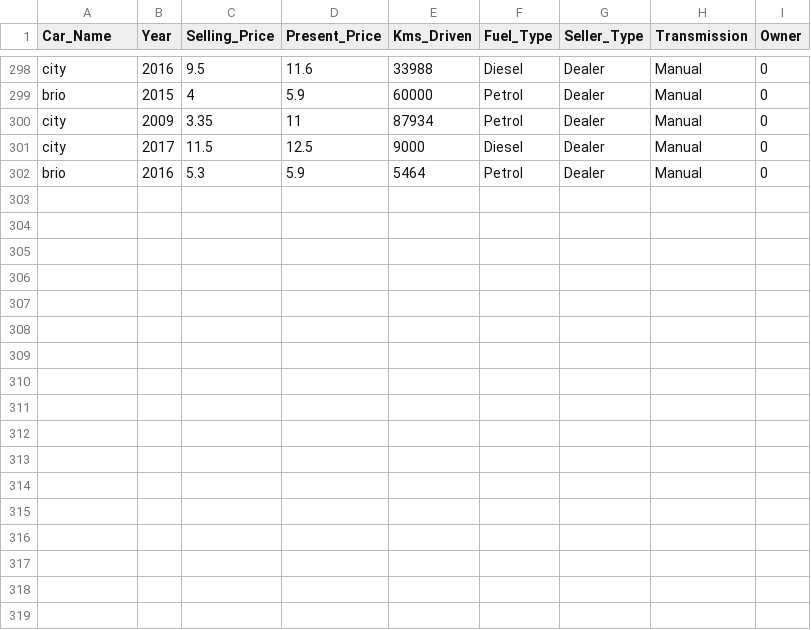
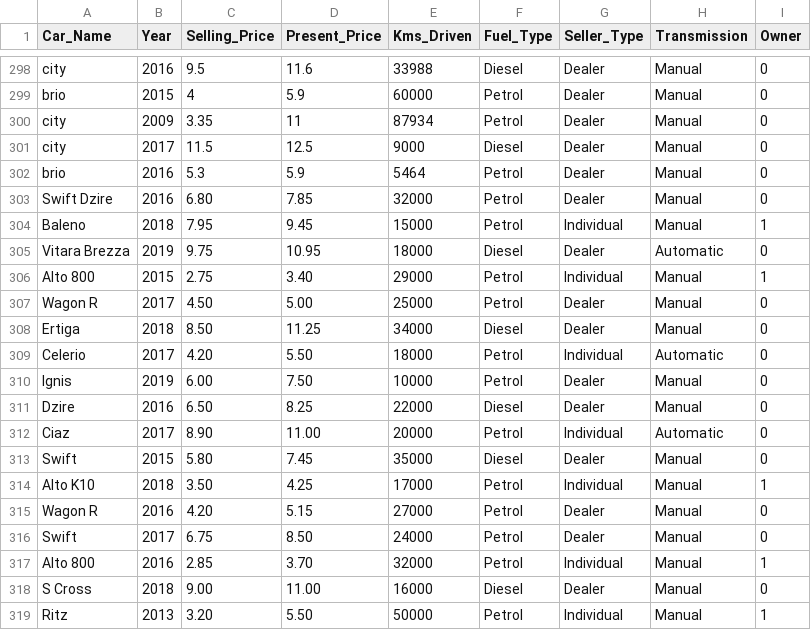
Before and after one commit to birajdarajit/ML_PROJECT, a CSV file: ML CAR_PRICE_PRECITIO/car data.csv, drawn as a sheet; only a part is shown, gaps mark what is left out.

Commit message:
Update car data.csv

```diff
--- a/ML CAR_PRICE_PRECITIO/car data.csv
+++ b/ML CAR_PRICE_PRECITIO/car data.csv
@@ -302 +302,18 @@ city,2017,11.5,12.5,9000,Diesel,Dealer,Manual,0
 brio,2016,5.3,5.9,5464,Petrol,Dealer,Manual,0
+Swift Dzire,2016,6.80,7.85,32000,Petrol,Dealer,Manual,0
+Baleno,2018,7.95,9.45,15000,Petrol,Individual,Manual,1
+Vitara Brezza,2019,9.75,10.95,18000,Diesel,Dealer,Automatic,0
+Alto 800,2015,2.75,3.40,29000,Petrol,Individual,Manual,1
+Wagon R,2017,4.50,5.00,25000,Petrol,Dealer,Manual,0
+Ertiga,2018,8.50,11.25,34000,Diesel,Dealer,Manual,0
+Celerio,2017,4.20,5.50,18000,Petrol,Individual,Automatic,0
+Ignis,2019,6.00,7.50,10000,Petrol,Dealer,Manual,0
+Dzire,2016,6.50,8.25,22000,Diesel,Dealer,Manual,0
+Ciaz,2017,8.90,11.00,20000,Petrol,Individual,Automatic,0
+Swift,2015,5.80,7.45,35000,Diesel,Dealer,Manual,0
+Alto K10,2018,3.50,4.25,17000,Petrol,Individual,Manual,1
+Wagon R,2016,4.20,5.15,27000,Petrol,Dealer,Manual,0
+Swift,2017,6.75,8.50,24000,Petrol,Dealer,Manual,0
+Alto 800,2016,2.85,3.70,32000,Petrol,Individual,Manual,1
+S Cross,2018,9.00,11.00,16000,Diesel,Dealer,Manual,0
+Ritz,2013,3.20,5.50,50000,Petrol,Individual,Manual,1
```
